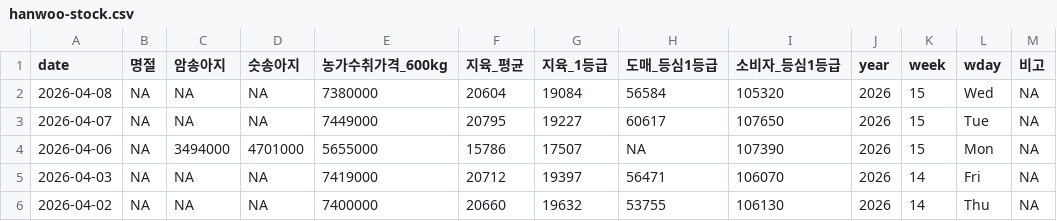
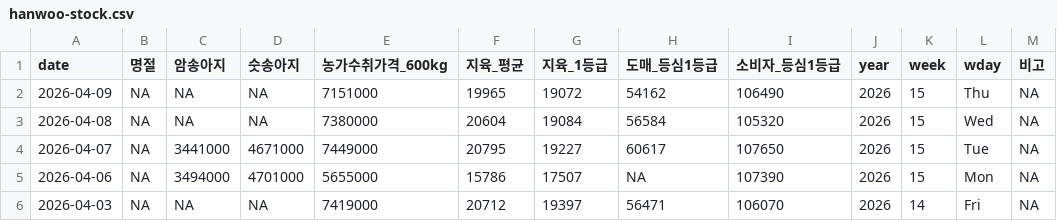
Before and after one commit to YoungjunNa/ekape-parsing, a CSV file: data_hanwoo_stock/hanwoo-stock.csv, drawn as a sheet; only a part is shown; the shorter side is filled out with more unchanged rows.

```diff
--- a/data_hanwoo_stock/hanwoo-stock.csv
+++ b/data_hanwoo_stock/hanwoo-stock.csv
@@ -1,4 +1,5 @@
 "date","명절","암송아지","숫송아지","농가수취가격_600kg","지육_평균","지육_1등급","도매_등심1등급","소비자_등심1등급","year","week","wday","비고"
+2026-04-09,NA,NA,NA,7151000,19965,19072,54162,106490,2026,15,"Thu",NA
 2026-04-08,NA,NA,NA,7380000,20604,19084,56584,105320,2026,15,"Wed",NA
-2026-04-07,NA,NA,NA,7449000,20795,19227,60617,107650,2026,15,"Tue",NA
+2026-04-07,NA,3441000,4671000,7449000,20795,19227,60617,107650,2026,15,"Tue",NA
 2026-04-06,NA,3494000,4701000,5655000,15786,17507,NA,107390,2026,15,"Mon",NA
```
